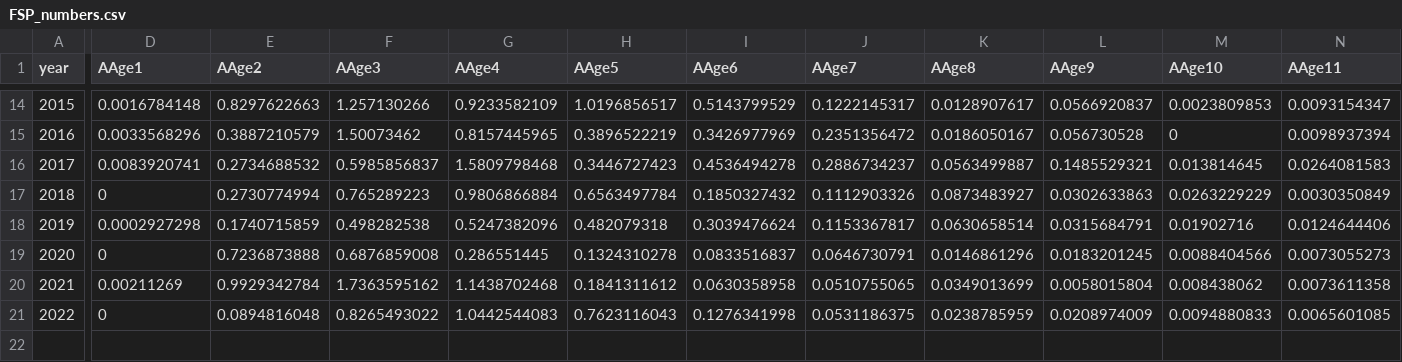
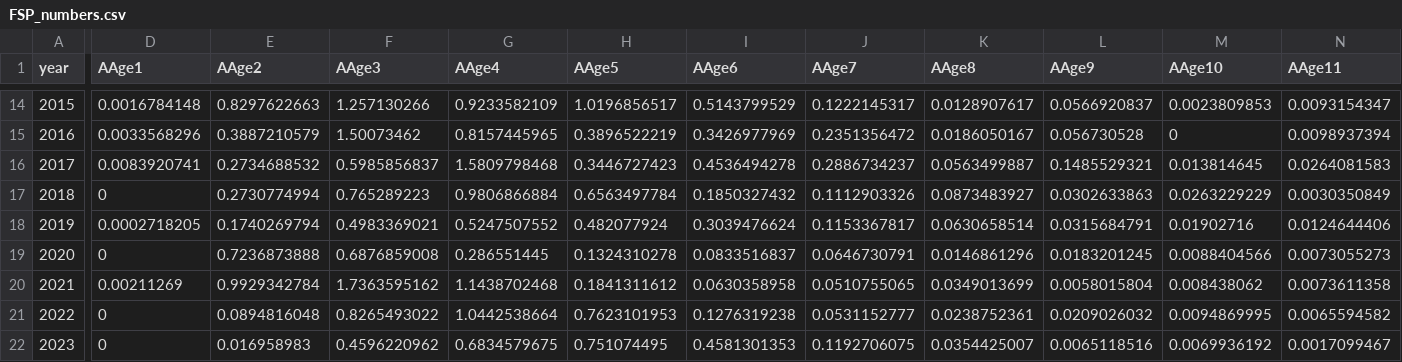
Before and after one commit to shfischer/WKBPLAICE2024_ple.27.7e_data, a CSV file: bootstrap/initial/data/tuning/FSP_numbers.csv, drawn as a sheet; only a part is shown, gaps mark what is left out; rows hold the shown columns only; the diff covers the shown part only; the diff names each change by its address in the sheet, - before the commit and + after, or states it on an @@ line.

```diff
--- a/bootstrap/initial/data/tuning/FSP_numbers.csv
+++ b/bootstrap/initial/data/tuning/FSP_numbers.csv
-D18 (AAge1): 0.0002927298
+D18 (AAge1): 0.0002718205
-E18 (AAge2): 0.1740715859
+E18 (AAge2): 0.1740269794
-F18 (AAge3): 0.498282538
+F18 (AAge3): 0.4983369021
-G18 (AAge4): 0.5247382096
+G18 (AAge4): 0.5247507552
-H18 (AAge5): 0.482079318
+H18 (AAge5): 0.482077924
-G21 (AAge4): 1.0442544083
+G21 (AAge4): 1.0442538664
-H21 (AAge5): 0.7623116043
+H21 (AAge5): 0.7623101953
-I21 (AAge6): 0.1276341998
+I21 (AAge6): 0.1276319238
-J21 (AAge7): 0.0531186375
+J21 (AAge7): 0.0531152777
-K21 (AAge8): 0.0238785959
+K21 (AAge8): 0.0238752361
-L21 (AAge9): 0.0208974009
+L21 (AAge9): 0.0209026032
-M21 (AAge10): 0.0094880833
+M21 (AAge10): 0.0094869995
-N21 (AAge11): 0.0065601085
+N21 (AAge11): 0.0065594582
+row 22: 2023 | 0 | 0.016958983 | 0.4596220962 | 0.6834579675 | 0.751074495 | 0.4581301353 | 0.1192706075 | 0.0354425007 | 0.0065118516 | 0.0069936192 | 0.0017099467
```
Also changed, not shown: 47 edited cells elsewhere in this file, bootstrap/initial/data/tuning/FSP_biomass.csv.
